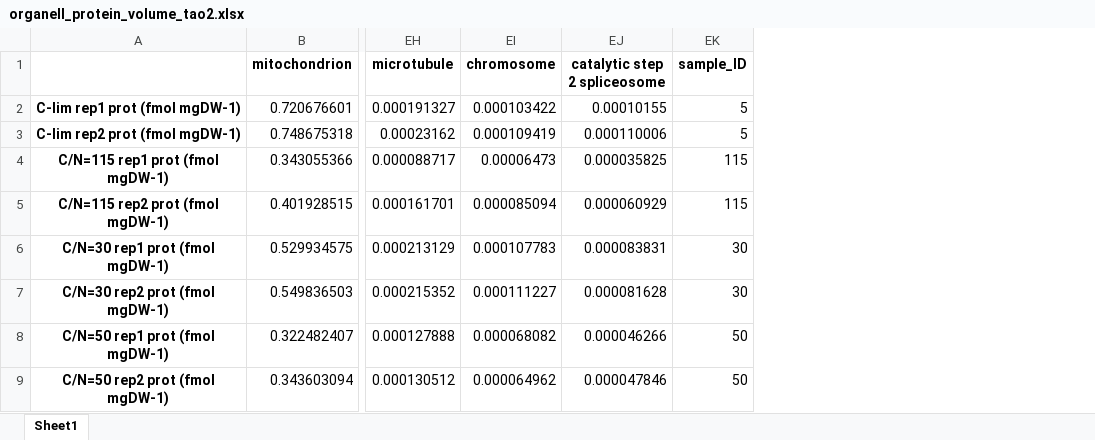
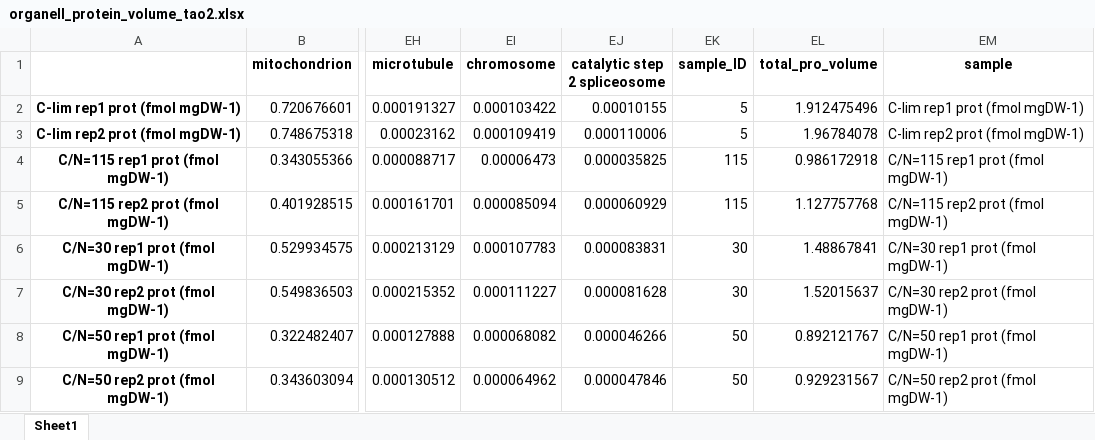
Before and after one commit to hongzhonglu/large_scale_yeast_proteomics_analysis, an Excel workbook: data/proteomics/organell_protein_volume_tao2.xlsx, sheet Sheet1, drawn as a sheet; only a part is shown, gaps mark what is left out; values as stored, in another font and other column widths than the file's, no borders; the diff names each change by its address in the sheet, - before the commit and + after, or states it on an @@ line.

```diff
--- a/data/proteomics/organell_protein_volume_tao2.xlsx (sheet Sheet1)
+++ b/data/proteomics/organell_protein_volume_tao2.xlsx (sheet Sheet1)
+column EL (total_pro_volume), rows 2-9: 1.912475496 | 1.96784078 | 0.986172918 | 1.127757768 | 1.48867841 | 1.52015637 | 0.892121767 | 0.929231567
+column EM (sample), rows 2-9: C-lim rep1 prot (fmol mgDW-1) | C-lim rep2 prot (fmol mgDW-1) | C/N=115 rep1 prot (fmol mgDW-1) | C/N=115 rep2 prot (fmol mgDW-1) | C/N=30 rep1 prot (fmol mgDW-1) | C/N=30 rep2 prot (fmol mgDW-1) | C/N=50 rep1 prot (fmol mgDW-1) | C/N=50 rep2 prot (fmol mgDW-1)
```
Also changed, not shown: data/proteomics/organell_protein_ratio_tao2.xlsx, data/proteomics/protein_copy_statistical.xlsx, 33 other files.
